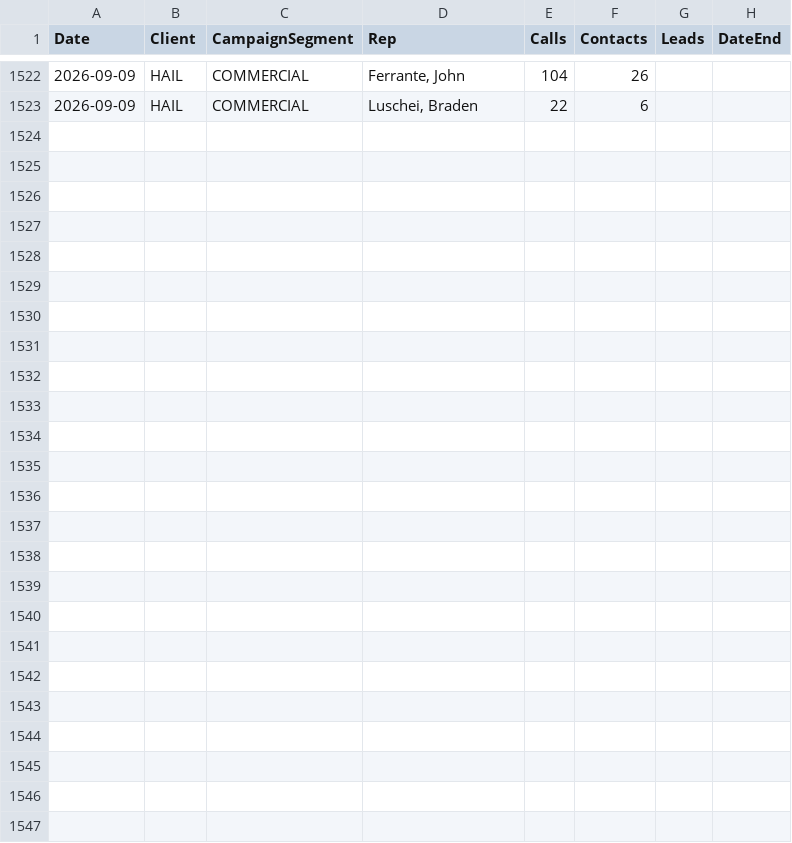
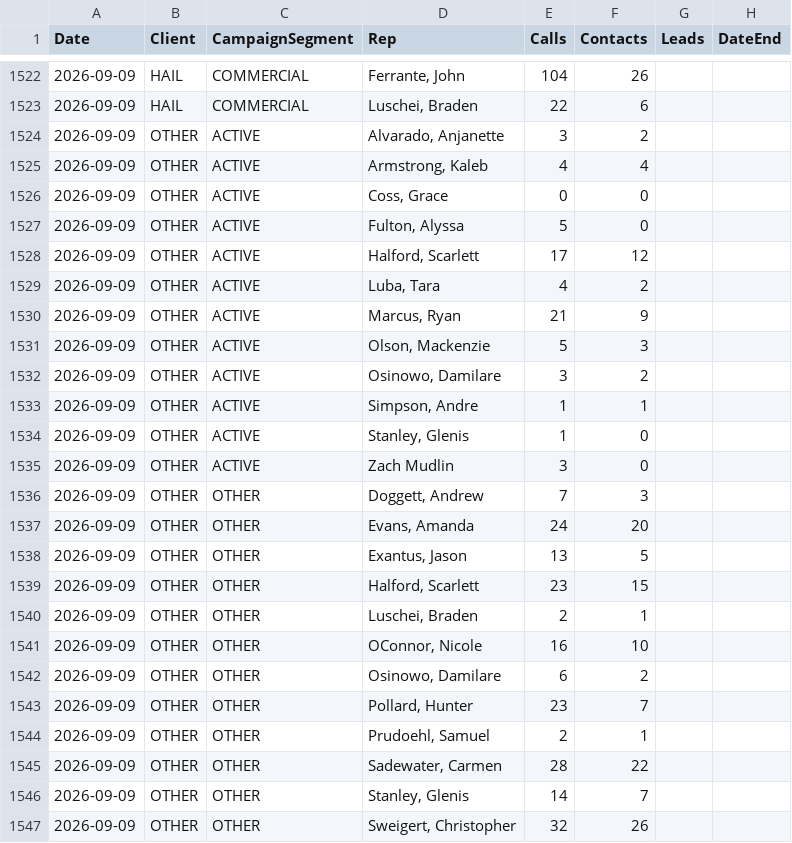
Before and after one commit to elite-call/priority-clients-dash, a CSV file: data/reps.csv, drawn as a sheet; only a part is shown, gaps mark what is left out; the diff covers the shown part only.

Commit message:
reps calls+contacts — 2026-09-09

```diff
--- a/data/reps.csv
+++ b/data/reps.csv
@@ -1523 +1523,25 @@ Date,Client,CampaignSegment,Rep,Calls,Contacts,Leads,DateEnd
 2026-09-09,HAIL,COMMERCIAL,"Luschei, Braden",22,6,,
+2026-09-09,OTHER,ACTIVE,"Alvarado, Anjanette",3,2,,
+2026-09-09,OTHER,ACTIVE,"Armstrong, Kaleb",4,4,,
+2026-09-09,OTHER,ACTIVE,"Coss, Grace",0,0,,
+2026-09-09,OTHER,ACTIVE,"Fulton, Alyssa",5,0,,
+2026-09-09,OTHER,ACTIVE,"Halford, Scarlett",17,12,,
+2026-09-09,OTHER,ACTIVE,"Luba, Tara",4,2,,
+2026-09-09,OTHER,ACTIVE,"Marcus, Ryan",21,9,,
+2026-09-09,OTHER,ACTIVE,"Olson, Mackenzie",5,3,,
+2026-09-09,OTHER,ACTIVE,"Osinowo, Damilare",3,2,,
+2026-09-09,OTHER,ACTIVE,"Simpson, Andre",1,1,,
+2026-09-09,OTHER,ACTIVE,"Stanley, Glenis",1,0,,
+2026-09-09,OTHER,ACTIVE,Zach Mudlin,3,0,,
+2026-09-09,OTHER,OTHER,"Doggett, Andrew",7,3,,
+2026-09-09,OTHER,OTHER,"Evans, Amanda",24,20,,
+2026-09-09,OTHER,OTHER,"Exantus, Jason",13,5,,
+2026-09-09,OTHER,OTHER,"Halford, Scarlett",23,15,,
+2026-09-09,OTHER,OTHER,"Luschei, Braden",2,1,,
+2026-09-09,OTHER,OTHER,"OConnor, Nicole",16,10,,
+2026-09-09,OTHER,OTHER,"Osinowo, Damilare",6,2,,
+2026-09-09,OTHER,OTHER,"Pollard, Hunter",23,7,,
+2026-09-09,OTHER,OTHER,"Prudoehl, Samuel",2,1,,
+2026-09-09,OTHER,OTHER,"Sadewater, Carmen",28,22,,
+2026-09-09,OTHER,OTHER,"Stanley, Glenis",14,7,,
+2026-09-09,OTHER,OTHER,"Sweigert, Christopher",32,26,,
```
Also changed, not shown: 36 edited cells elsewhere in this file.
